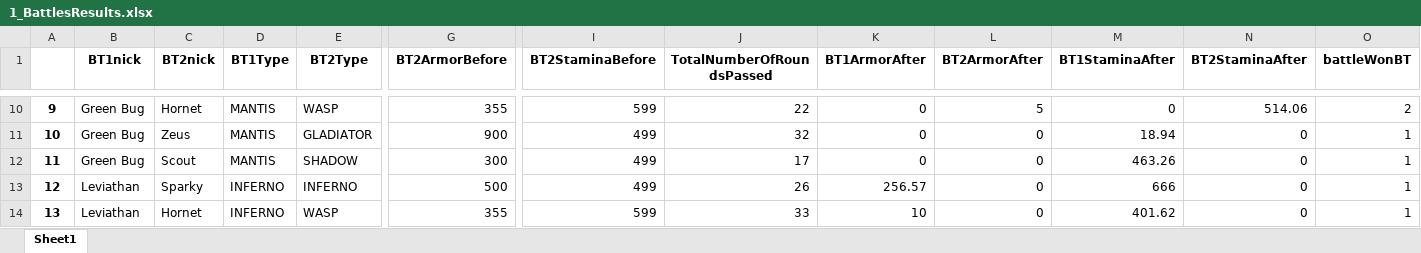
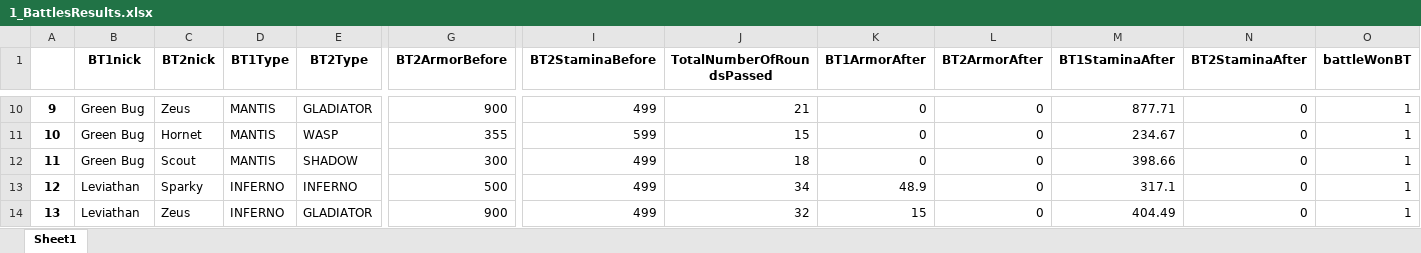
Before and after one commit to Mihakgma/BattleTech_Gladiators_Arena_just_files, an Excel workbook: TestBattleResults/1_BattlesResults.xlsx, sheet Sheet1, drawn as a sheet; only a part is shown, gaps mark what is left out; values as stored, in another font and other column widths than the file's, no borders; the diff covers the shown part only; the diff names each change by its address in the sheet, - before the commit and + after, or states it on an @@ line.

```diff
--- a/TestBattleResults/1_BattlesResults.xlsx (sheet Sheet1)
+++ b/TestBattleResults/1_BattlesResults.xlsx (sheet Sheet1)
-C10 (BT2nick): Hornet
+C10 (BT2nick): Zeus
-E10 (BT2Type): WASP
+E10 (BT2Type): GLADIATOR
-G10 (BT2ArmorBefore): 355
+G10 (BT2ArmorBefore): 900
-I10 (BT2StaminaBefore): 599
+I10 (BT2StaminaBefore): 499
-J10 (TotalNumberOfRoundsPassed): 22
+J10 (TotalNumberOfRoundsPassed): 21
-L10 (BT2ArmorAfter): 5
+L10 (BT2ArmorAfter): 0
-M10 (BT1StaminaAfter): 0
+M10 (BT1StaminaAfter): 877.71
-N10 (BT2StaminaAfter): 514.06
+N10 (BT2StaminaAfter): 0
-O10 (battleWonBT): 2
+O10 (battleWonBT): 1
-C11 (BT2nick): Zeus
+C11 (BT2nick): Hornet
-E11 (BT2Type): GLADIATOR
+E11 (BT2Type): WASP
-G11 (BT2ArmorBefore): 900
+G11 (BT2ArmorBefore): 355
-I11 (BT2StaminaBefore): 499
+I11 (BT2StaminaBefore): 599
-J11 (TotalNumberOfRoundsPassed): 32
+J11 (TotalNumberOfRoundsPassed): 15
-M11 (BT1StaminaAfter): 18.94
+M11 (BT1StaminaAfter): 234.67
-J12 (TotalNumberOfRoundsPassed): 17
+J12 (TotalNumberOfRoundsPassed): 18
-M12 (BT1StaminaAfter): 463.26
+M12 (BT1StaminaAfter): 398.66
-J13 (TotalNumberOfRoundsPassed): 26
+J13 (TotalNumberOfRoundsPassed): 34
-K13 (BT1ArmorAfter): 256.57
+K13 (BT1ArmorAfter): 48.9
-M13 (BT1StaminaAfter): 666
+M13 (BT1StaminaAfter): 317.1
-C14 (BT2nick): Hornet
+C14 (BT2nick): Zeus
-E14 (BT2Type): WASP
+E14 (BT2Type): GLADIATOR
-G14 (BT2ArmorBefore): 355
+G14 (BT2ArmorBefore): 900
-I14 (BT2StaminaBefore): 599
+I14 (BT2StaminaBefore): 499
-J14 (TotalNumberOfRoundsPassed): 33
+J14 (TotalNumberOfRoundsPassed): 32
-K14 (BT1ArmorAfter): 10
+K14 (BT1ArmorAfter): 15
-M14 (BT1StaminaAfter): 401.62
+M14 (BT1StaminaAfter): 404.49
```
Also changed, not shown: 90 edited cells elsewhere in this sheet, 4 other files.
